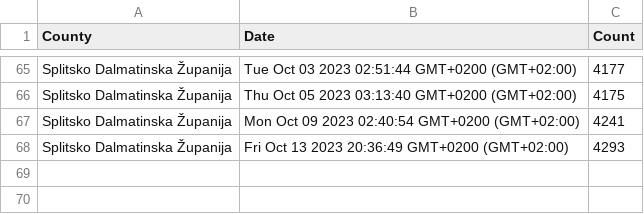
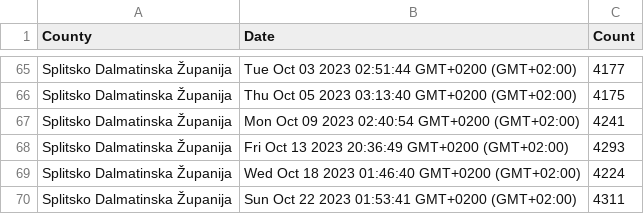
Before and after one commit to curkovicf/real-estate, a CSV file: data/flat/splitsko_dalmatinska_zupanija.csv, drawn as a sheet; only a part is shown, gaps mark what is left out.

```diff
--- a/data/flat/splitsko_dalmatinska_zupanija.csv
+++ b/data/flat/splitsko_dalmatinska_zupanija.csv
@@ -68 +68,3 @@ Splitsko Dalmatinska Županija,Mon Oct 09 2023 02:40:54 GMT+0200 (GMT+02:00),424
 Splitsko Dalmatinska Županija,Fri Oct 13 2023 20:36:49 GMT+0200 (GMT+02:00),4293
+Splitsko Dalmatinska Županija,Wed Oct 18 2023 01:46:40 GMT+0200 (GMT+02:00),4224
+Splitsko Dalmatinska Županija,Sun Oct 22 2023 01:53:41 GMT+0200 (GMT+02:00),4311
```
Also changed, not shown: data/flat/grad_zagreb.csv, data/flat/zadarska_zupanija.csv, 3 other files.
